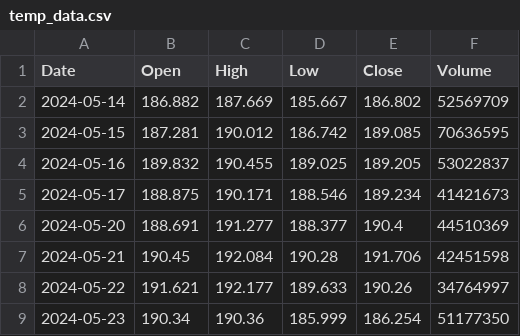
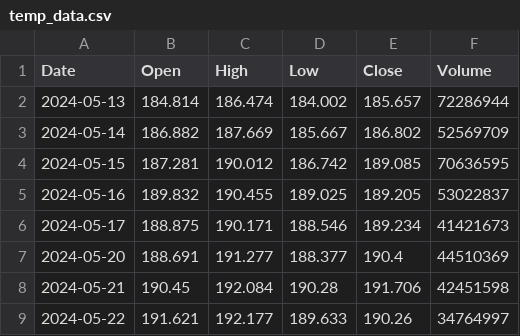
Before and after one commit to usman359/stock-vn-pro-website, a CSV file: temp_data.csv, drawn as a sheet; only a part is shown; the shorter side is filled out with more unchanged rows.

Commit message:
Enhance stock data display and improve dark mode styling
- Added new stock data entry for May 13, 2024, in temp_data.csv.
- Implemented dark mode styles for tables in style.css to improve readability.
- Refactored displayStockData function in main.js for better error handling and streamlined table creation.
- Updated HTML to include a real-time price update alert for user awareness.

```diff
--- a/temp_data.csv
+++ b/temp_data.csv
@@ -1,2 +1,3 @@
 Date,Open,High,Low,Close,Volume
+2024-05-13,184.814,186.474,184.002,185.657,72286944
 2024-05-14,186.882,187.669,185.667,186.802,52569709
```
Also changed, not shown: 3 other files.
